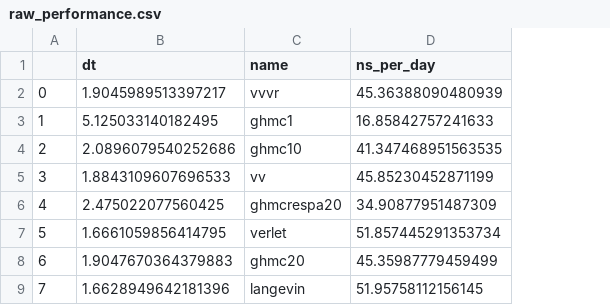
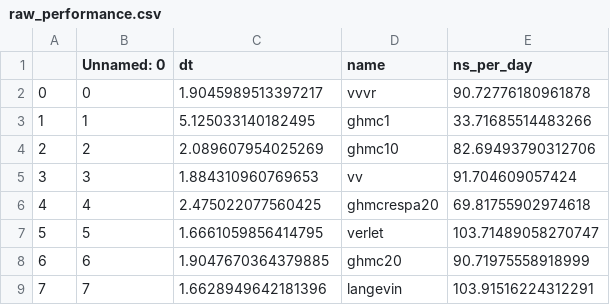
Before and after one commit to kyleabeauchamp/HMCNotes, a CSV file: tables/raw_performance.csv, drawn as a sheet; addresses are those after the commit; the diff names each change by its address in the sheet, - before the commit and + after, or states it on an @@ line.

```diff
--- a/tables/raw_performance.csv
+++ b/tables/raw_performance.csv
+column B (Unnamed: 0), rows 2-9: 0 | 1 | 2 | 3 | 4 | 5 | 6 | 7
-E2 (ns_per_day): 45.36388090480939
+E2 (ns_per_day): 90.72776180961878
-E3 (ns_per_day): 16.85842757241633
+E3 (ns_per_day): 33.71685514483266
-C4 (dt): 2.0896079540252686
+C4 (dt): 2.089607954025269
-E4 (ns_per_day): 41.347468951563535
+E4 (ns_per_day): 82.69493790312706
-C5 (dt): 1.8843109607696533
+C5 (dt): 1.884310960769653
-E5 (ns_per_day): 45.85230452871199
+E5 (ns_per_day): 91.704609057424
-E6 (ns_per_day): 34.90877951487309
+E6 (ns_per_day): 69.81755902974618
-E7 (ns_per_day): 51.857445291353734
+E7 (ns_per_day): 103.71489058270747
-C8 (dt): 1.9047670364379883
+C8 (dt): 1.9047670364379885
-E8 (ns_per_day): 45.35987779459499
+E8 (ns_per_day): 90.71975558918999
-E9 (ns_per_day): 51.95758112156145
+E9 (ns_per_day): 103.91516224312291
```
Also changed, not shown: 7 other files.
